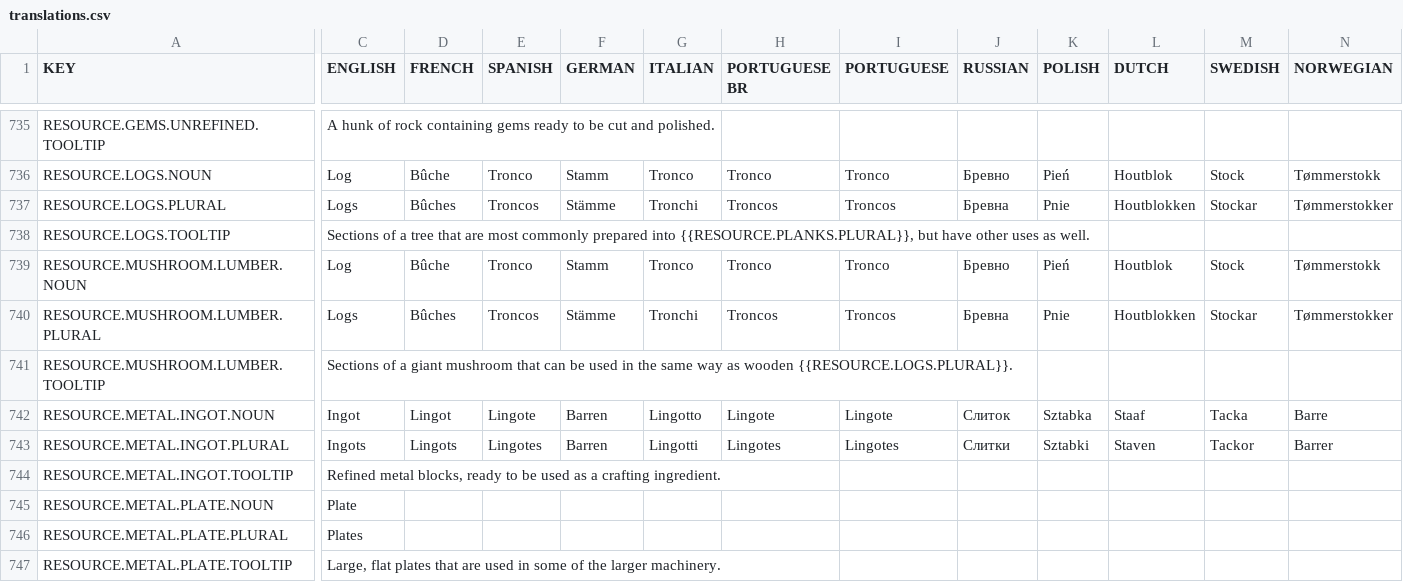
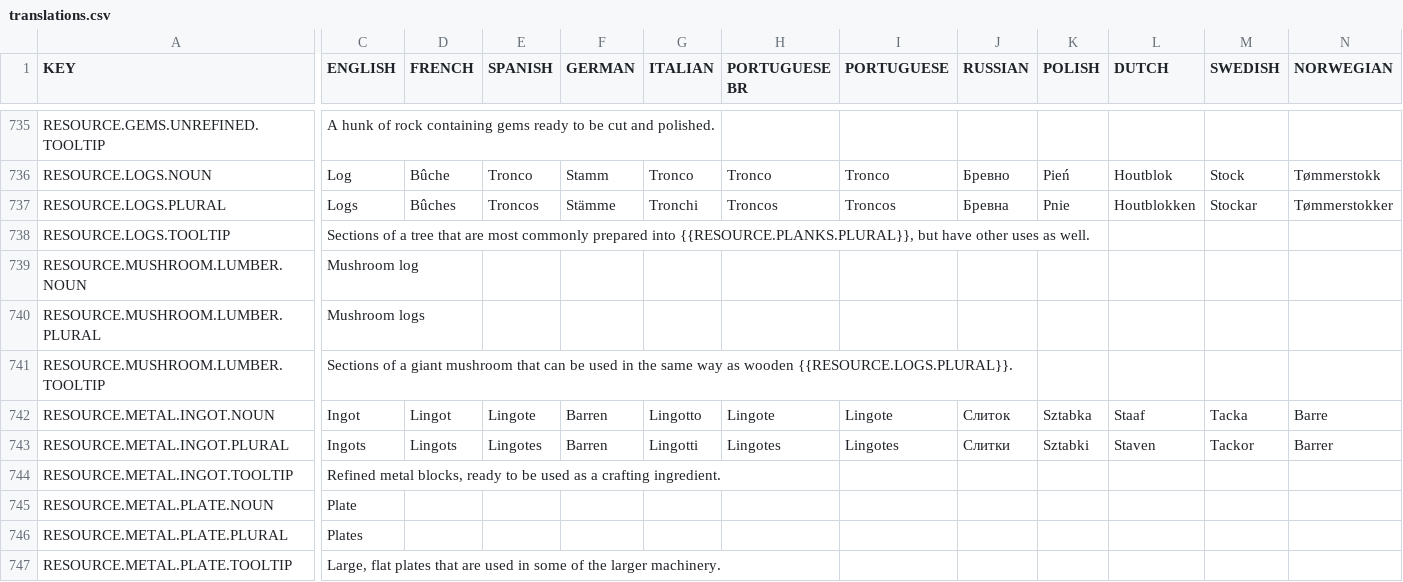
Before and after one commit to rossturner/king-under-the-mountain, a CSV file: core/mods/base/translations/translations.csv, drawn as a sheet; only a part is shown, gaps mark what is left out; the diff covers the shown part only; the diff names each change by its address in the sheet, - before the commit and + after, or states it on an @@ line.

Commit message:
Removed mushroom log items (not lumber) and bloom from stockpile management, also removed bush wood materials

```diff
--- a/core/mods/base/translations/translations.csv
+++ b/core/mods/base/translations/translations.csv
-C739 (ENGLISH): Log
+C739 (ENGLISH): Mushroom log
-D739 (FRENCH): Bûche
+D739 (FRENCH): (empty)
-E739 (SPANISH): Tronco
+E739 (SPANISH): (empty)
-F739 (GERMAN): Stamm
+F739 (GERMAN): (empty)
-G739 (ITALIAN): Tronco
+G739 (ITALIAN): (empty)
-H739 (PORTUGUESE BR): Tronco
+H739 (PORTUGUESE BR): (empty)
-I739 (PORTUGUESE): Tronco
+I739 (PORTUGUESE): (empty)
-J739 (RUSSIAN): Бревно
+J739 (RUSSIAN): (empty)
-K739 (POLISH): Pień
+K739 (POLISH): (empty)
-L739 (DUTCH): Houtblok
+L739 (DUTCH): (empty)
-M739 (SWEDISH): Stock
+M739 (SWEDISH): (empty)
-N739 (NORWEGIAN): Tømmerstokk
+N739 (NORWEGIAN): (empty)
-C740 (ENGLISH): Logs
+C740 (ENGLISH): Mushroom logs
-D740 (FRENCH): Bûches
+D740 (FRENCH): (empty)
-E740 (SPANISH): Troncos
+E740 (SPANISH): (empty)
-F740 (GERMAN): Stämme
+F740 (GERMAN): (empty)
-G740 (ITALIAN): Tronchi
+G740 (ITALIAN): (empty)
-H740 (PORTUGUESE BR): Troncos
+H740 (PORTUGUESE BR): (empty)
-I740 (PORTUGUESE): Troncos
+I740 (PORTUGUESE): (empty)
-J740 (RUSSIAN): Бревна
+J740 (RUSSIAN): (empty)
-K740 (POLISH): Pnie
+K740 (POLISH): (empty)
-L740 (DUTCH): Houtblokken
+L740 (DUTCH): (empty)
-M740 (SWEDISH): Stockar
+M740 (SWEDISH): (empty)
-N740 (NORWEGIAN): Tømmerstokker
+N740 (NORWEGIAN): (empty)
```
Also changed, not shown: 4 edited cells elsewhere in this file, core/assets/translations/collated.csv, 7 other files.
